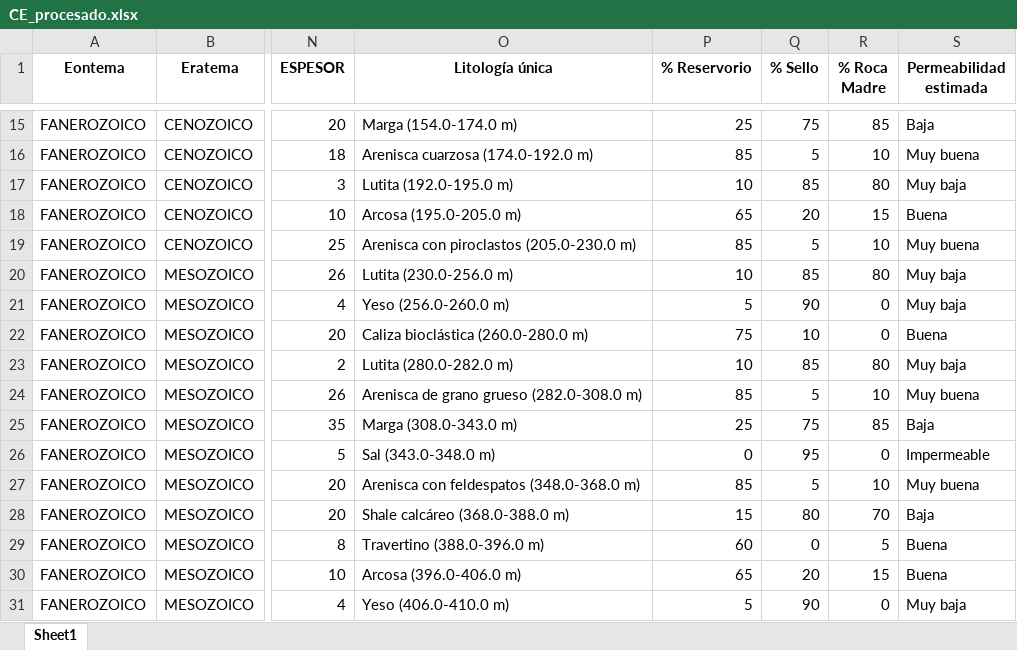
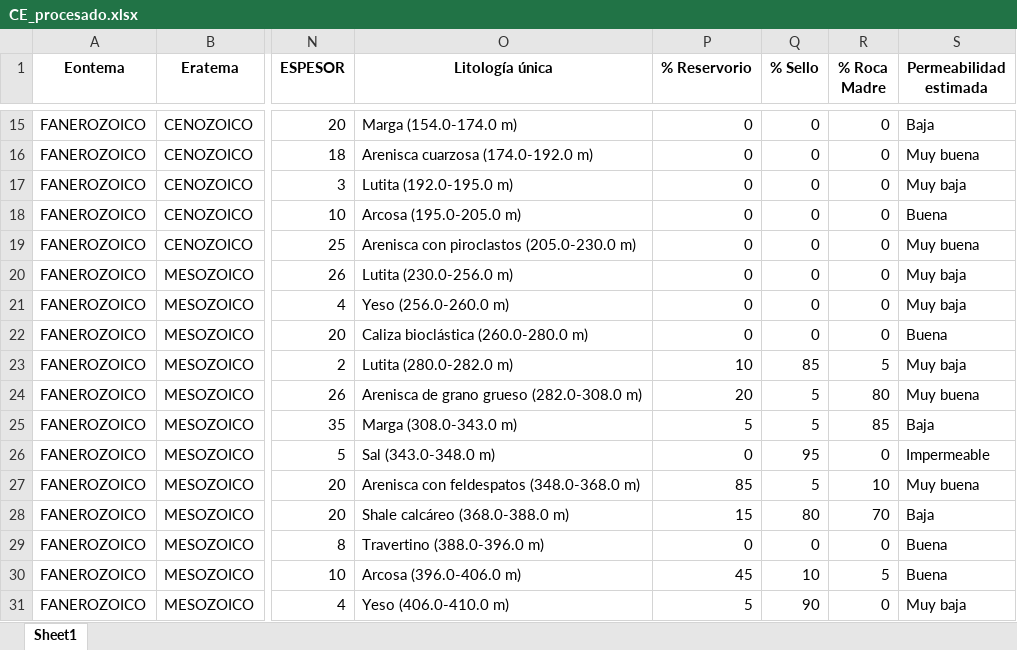
Before and after one commit to Marshall-72/Registro-Sedimentologico, an Excel workbook: CE_procesado.xlsx, sheet Sheet1, drawn as a sheet; only a part is shown, gaps mark what is left out; values as stored, in another font and other column widths than the file's, no borders; the diff covers the shown part only; the diff names each change by its address in the sheet, - before the commit and + after, or states it on an @@ line.

```diff
--- a/CE_procesado.xlsx (sheet Sheet1)
+++ b/CE_procesado.xlsx (sheet Sheet1)
-P15 (% Reservorio): 25
+P15 (% Reservorio): 0
-Q15 (% Sello): 75
+Q15 (% Sello): 0
-R15 (% Roca Madre): 85
+R15 (% Roca Madre): 0
-P16 (% Reservorio): 85
+P16 (% Reservorio): 0
-Q16 (% Sello): 5
+Q16 (% Sello): 0
-R16 (% Roca Madre): 10
+R16 (% Roca Madre): 0
-P17 (% Reservorio): 10
+P17 (% Reservorio): 0
-Q17 (% Sello): 85
+Q17 (% Sello): 0
-R17 (% Roca Madre): 80
+R17 (% Roca Madre): 0
-P18 (% Reservorio): 65
+P18 (% Reservorio): 0
-Q18 (% Sello): 20
+Q18 (% Sello): 0
-R18 (% Roca Madre): 15
+R18 (% Roca Madre): 0
-P19 (% Reservorio): 85
+P19 (% Reservorio): 0
-Q19 (% Sello): 5
+Q19 (% Sello): 0
-R19 (% Roca Madre): 10
+R19 (% Roca Madre): 0
-P20 (% Reservorio): 10
+P20 (% Reservorio): 0
-Q20 (% Sello): 85
+Q20 (% Sello): 0
-R20 (% Roca Madre): 80
+R20 (% Roca Madre): 0
-P21 (% Reservorio): 5
+P21 (% Reservorio): 0
-Q21 (% Sello): 90
+Q21 (% Sello): 0
-P22 (% Reservorio): 75
+P22 (% Reservorio): 0
-Q22 (% Sello): 10
+Q22 (% Sello): 0
-R23 (% Roca Madre): 80
+R23 (% Roca Madre): 5
-P24 (% Reservorio): 85
+P24 (% Reservorio): 20
-R24 (% Roca Madre): 10
+R24 (% Roca Madre): 80
-P25 (% Reservorio): 25
+P25 (% Reservorio): 5
-Q25 (% Sello): 75
+Q25 (% Sello): 5
-P29 (% Reservorio): 60
+P29 (% Reservorio): 0
-R29 (% Roca Madre): 5
+R29 (% Roca Madre): 0
-P30 (% Reservorio): 65
+P30 (% Reservorio): 45
-Q30 (% Sello): 20
+Q30 (% Sello): 10
-R30 (% Roca Madre): 15
+R30 (% Roca Madre): 5
```
Also changed, not shown: 125 edited cells elsewhere in this sheet.
